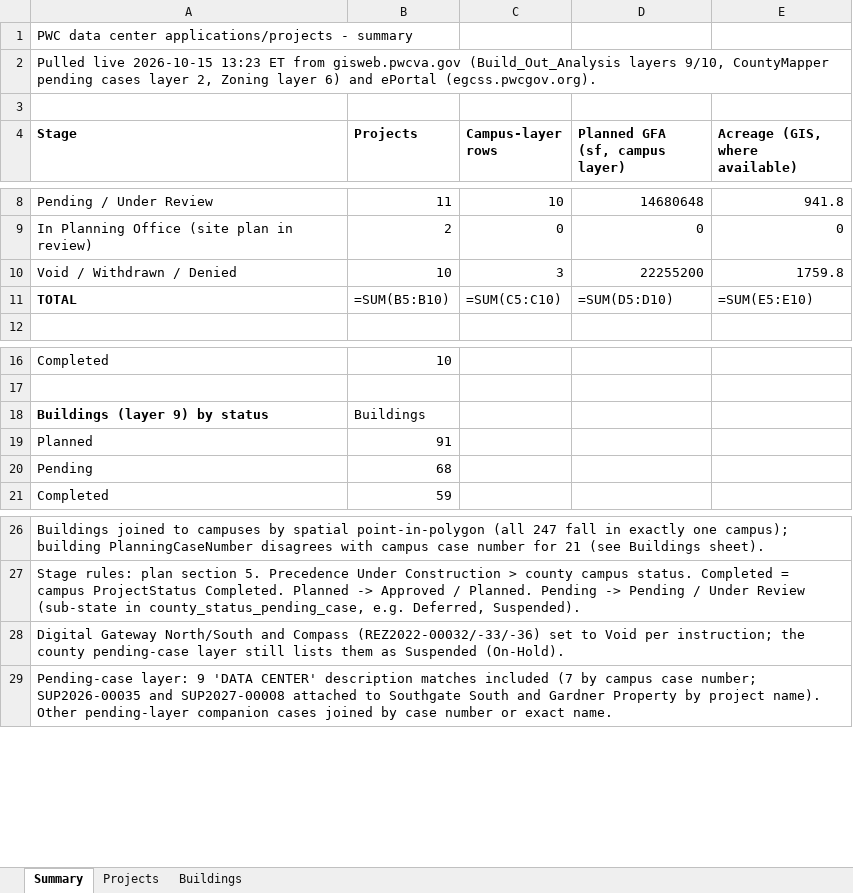
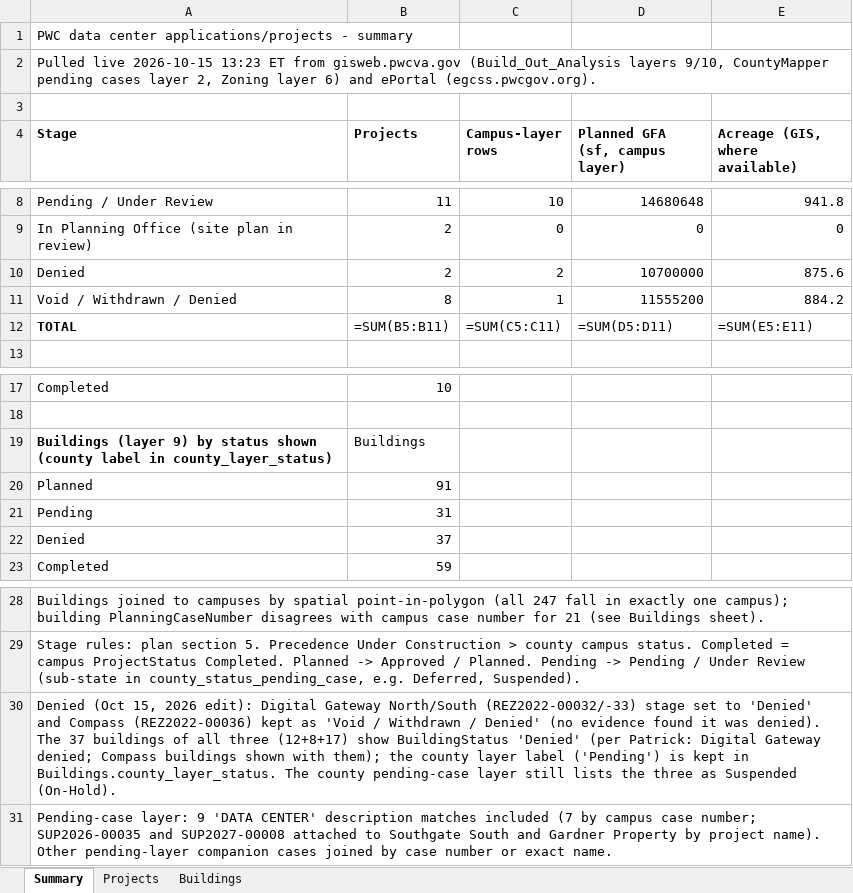
Before and after one commit to patharders-sketch/pwc-data-centers-9865, an Excel workbook: dc-applications-list.xlsx, sheet Summary, drawn as a sheet; only a part is shown, gaps mark what is left out; values as stored, in another font and other column widths than the file's, no borders; formulas without a stored value are shown as written; removed rows and columns are numbered as before the commit, all else as after; the diff names each change by its address in the sheet, - before the commit and + after, or states it on an @@ line.

Commit message:
Label Digital Gateway/Compass buildings as Denied; add county_layer_status

```diff
--- a/dc-applications-list.xlsx (sheet Summary)
+++ b/dc-applications-list.xlsx (sheet Summary)
-row 10: Void / Withdrawn / Denied | 10 | 3 | 22255200 | 1759.8
+row 10: Denied | 2 | 2 | 10700000 | 875.6
+row 11: Void / Withdrawn / Denied | 8 | 1 | 11555200 | 884.2
-B12 (Projects): =SUM(B5:B10)
+B12 (Projects): =SUM(B5:B11)
-C12 (Campus-layer rows): =SUM(C5:C10)
+C12 (Campus-layer rows): =SUM(C5:C11)
-D12 (Planned GFA (sf, campus layer)): =SUM(D5:D10)
+D12 (Planned GFA (sf, campus layer)): =SUM(D5:D11)
-E12 (Acreage (GIS, where available)): =SUM(E5:E10)
+E12 (Acreage (GIS, where available)): =SUM(E5:E11)
-A19 (Stage): …by status
+A19 (Stage): …by status shown (county label in county_layer_status)
-B21 (Projects): 68
+B21 (Projects): 31
+row 22: Denied | 37
-A30 (Stage): Digital Gateway North/South and Compass (REZ2022-00032/-33/-36) set to Void per instruction; the county pending-case layer still lists them as Suspended…
+A30 (Stage): Denied (Oct 15, 2026 edit): Digital Gateway North/South (REZ2022-00032/-33) stage set to 'Denied' and Compass (REZ2022-00036) kept as 'Void / Withdrawn / Denied' (no evidence found it was denied). The 37 buildings of all three (12+8+17) show BuildingStatus 'Denied' (per Patrick: Digital Gateway denied; Compass buildings shown with them); the county layer label ('Pending') is kept in Buildings.county_layer_status. The county pending-case layer still lists the three as Suspended…
```
Also changed, not shown: sheet Buildings, sheet Projects, 2 other files.
